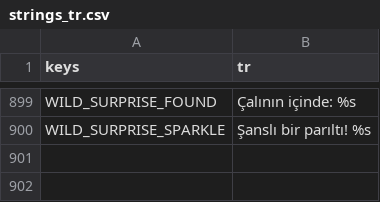
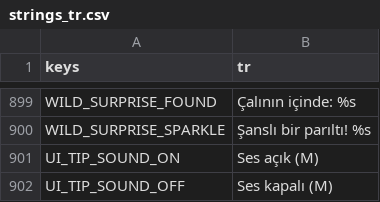
Before and after one commit to izzetemredemir/autumn-preserves, a CSV file: game/i18n/strings_tr.csv, drawn as a sheet; only a part is shown, gaps mark what is left out.

Commit message:
feat(hud): full-width status bar, sound toggle, a To-Do note that never clips

```diff
--- a/game/i18n/strings_tr.csv
+++ b/game/i18n/strings_tr.csv
@@ -900 +900,3 @@ WILD_SURPRISE_FOUND,Çalının içinde: %s
 WILD_SURPRISE_SPARKLE,Şanslı bir parıltı! %s
+UI_TIP_SOUND_ON,Ses açık (M)
+UI_TIP_SOUND_OFF,Ses kapalı (M)
```
Also changed, not shown: game/i18n/strings.csv, 19 other files.
